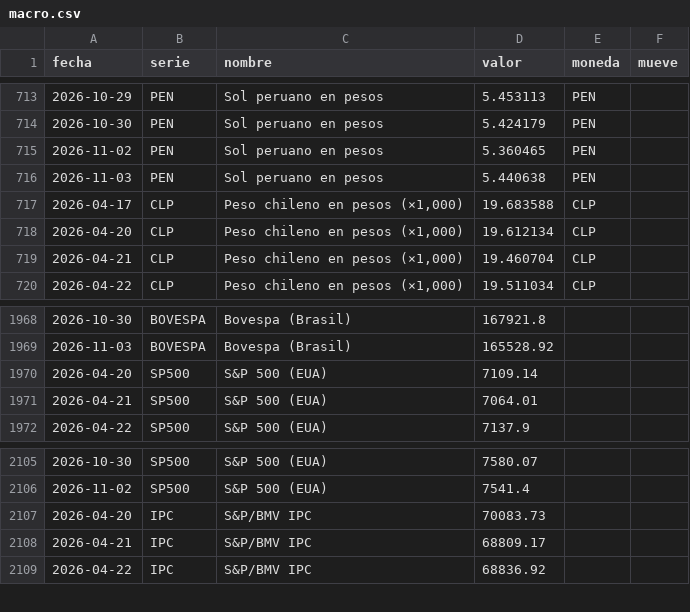
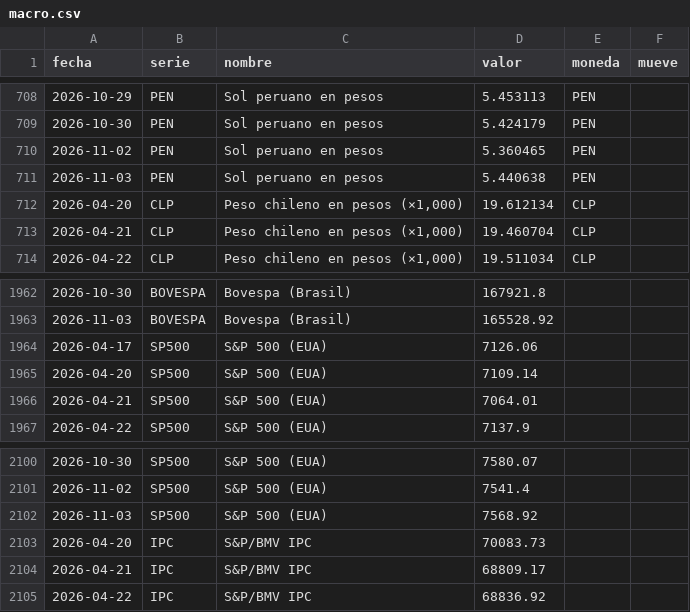
Before and after one commit to northstar-strategies/bbva-clinicas, a CSV file: macro.csv, drawn as a sheet; only a part is shown, gaps mark what is left out; the diff covers the shown part only.

```diff
--- a/macro.csv
+++ b/macro.csv
@@ -716,3 +711,2 @@ fecha,serie,nombre,valor,moneda,mueve
 2026-11-03,PEN,Sol peruano en pesos,5.440638,PEN,
-2026-04-17,CLP,"Peso chileno en pesos (×1,000)",19.683588,CLP,
 2026-04-20,CLP,"Peso chileno en pesos (×1,000)",19.612134,CLP,
@@ -1969,2 +1963,3 @@ fecha,serie,nombre,valor,moneda,mueve
 2026-11-03,BOVESPA,Bovespa (Brasil),165528.92,,
+2026-04-17,SP500,S&P 500 (EUA),7126.06,,
 2026-04-20,SP500,S&P 500 (EUA),7109.14,,
@@ -2106,2 +2101,3 @@ fecha,serie,nombre,valor,moneda,mueve
 2026-11-02,SP500,S&P 500 (EUA),7541.4,,
+2026-11-03,SP500,S&P 500 (EUA),7568.92,,
 2026-04-20,IPC,S&P/BMV IPC,70083.73,,
```
Also changed, not shown: 5 removed rows elsewhere in this file, historico.csv, precios_tracker.csv, 1 other file.
